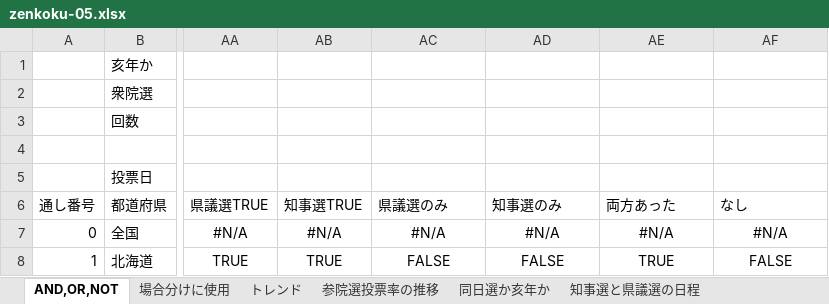
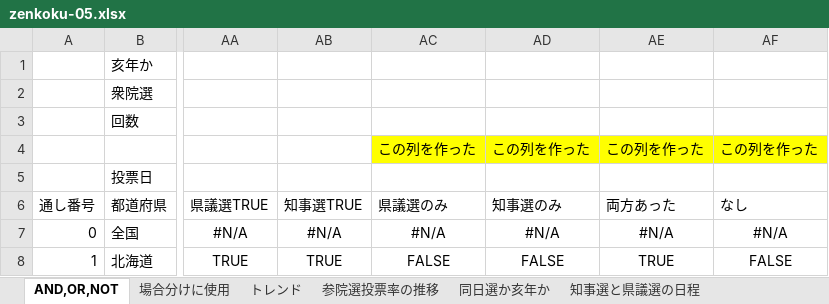
Before and after one commit to nishioWU/JNPC1906, an Excel workbook: working/zenkoku-05.xlsx, sheet AND,OR,NOT, drawn as a sheet; only a part is shown, gaps mark what is left out; values as stored, in another font and other column widths than the file's, no borders; conditional formats and table styles not drawn; rows hold the shown columns only; the diff names each change by its address in the sheet, - before the commit and + after, or states it on an @@ line.

```diff
--- a/working/zenkoku-05.xlsx (sheet AND,OR,NOT)
+++ b/working/zenkoku-05.xlsx (sheet AND,OR,NOT)
-row 4: (empty)
+row 4:  |  |  |  | この列を作った | この列を作った | この列を作った | この列を作った
-AC4:AF4 fill: none
+AC4:AF4 fill: #FFFF00
```
Also changed, not shown: charts or pictures, 3 other files.
